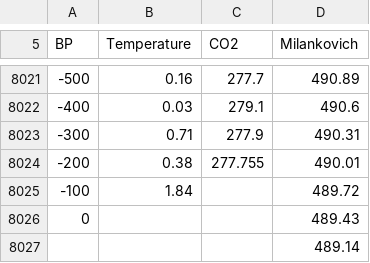
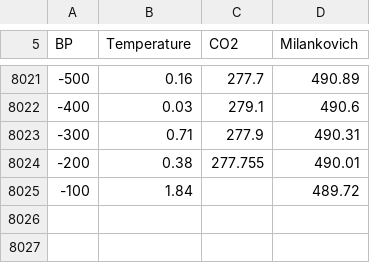
Before and after one commit to Sjeiti/totaltimeline, a CSV file: src/static/Epica-tpt-co2.csv, drawn as a sheet; only a part is shown, gaps mark what is left out; the diff names each change by its address in the sheet, - before the commit and + after, or states it on an @@ line.

Commit message:
added Epica tmt co2 collection

```diff
--- a/src/static/Epica-tpt-co2.csv
+++ b/src/static/Epica-tpt-co2.csv
-row 8026: 0 |  |  | 489.43
-row 8027:  |  |  | 489.14
```
Also changed, not shown: 4 other files.
